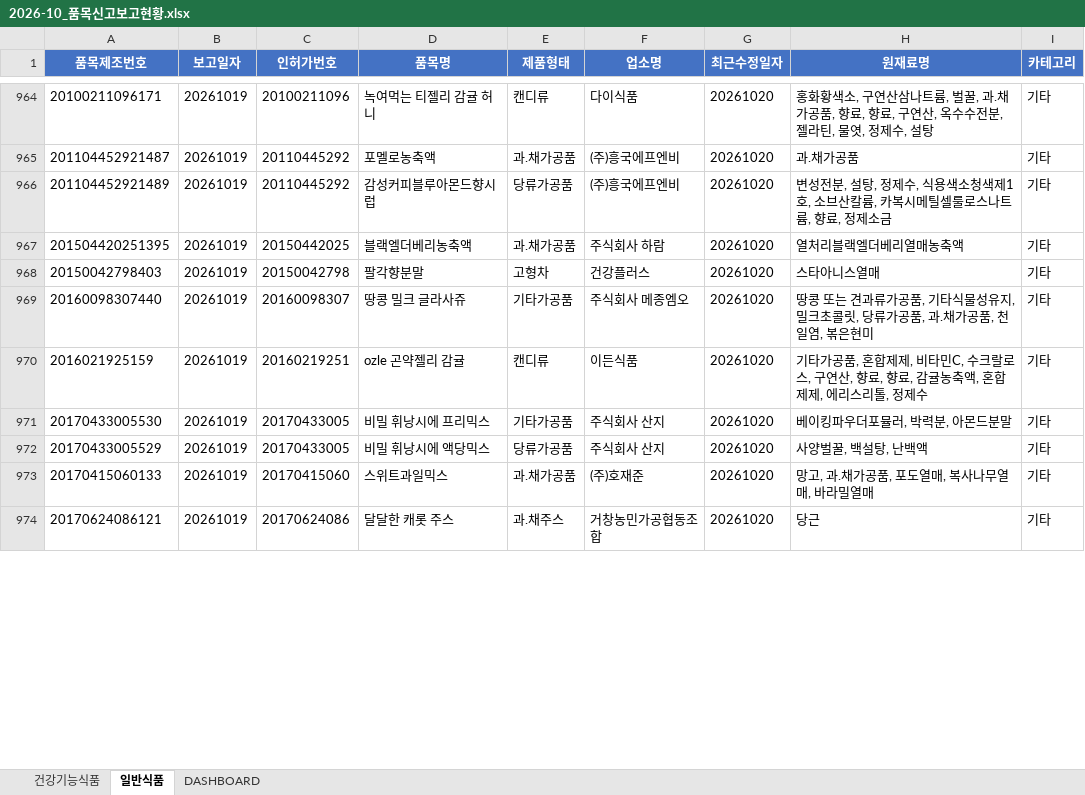
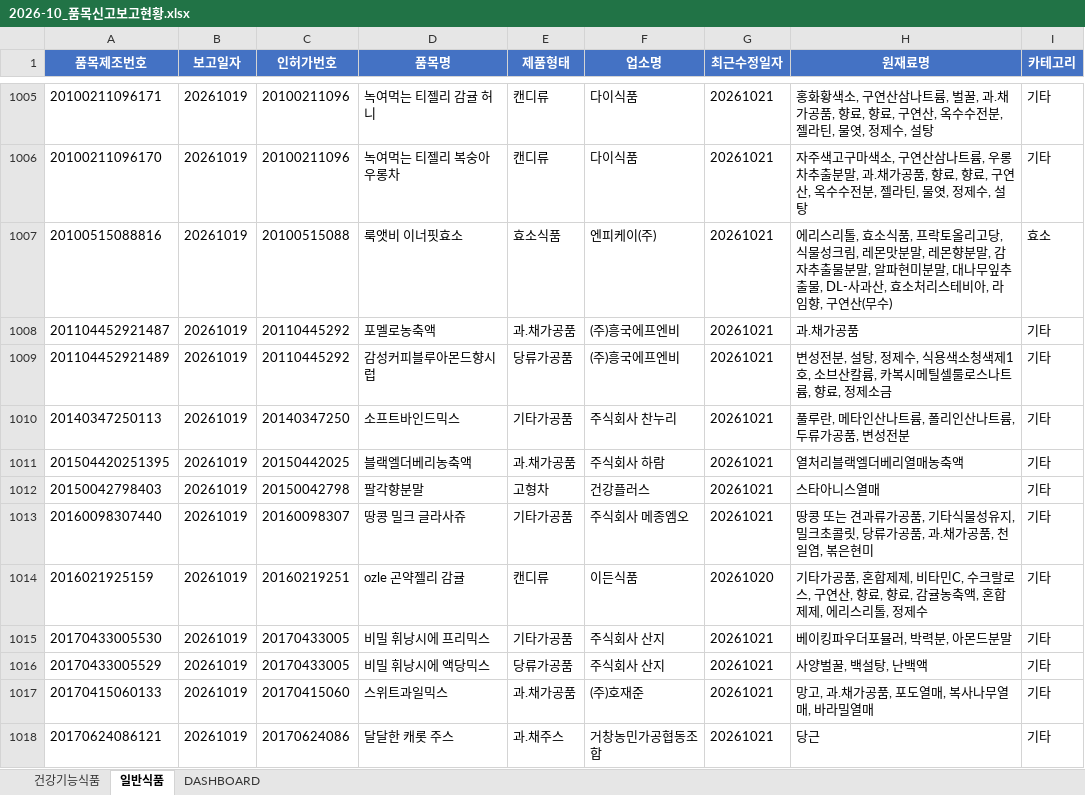
Before and after one commit to primexx98-sudo/food-product-status, an Excel workbook: output/2026-10_품목신고보고현황.xlsx, sheet 일반식품, drawn as a sheet; only a part is shown, gaps mark what is left out; values as stored, in another font and other column widths than the file's, no borders; addresses are those after the commit; the diff covers the shown part only; the diff names each change by its address in the sheet, - before the commit and + after, or states it on an @@ line.

```diff
--- a/output/2026-10_품목신고보고현황.xlsx (sheet 일반식품)
+++ b/output/2026-10_품목신고보고현황.xlsx (sheet 일반식품)
-G1005 (최근수정일자): 20261020
+G1005 (최근수정일자): 20261021
+row 1006: 20100211096170 | 20261019 | 20100211096 | 녹여먹는 티젤리 복숭아 우롱차 | 캔디류 | 다이식품 | 20261021 | 자주색고구마색소, 구연산삼나트륨, 우롱차추출분말, 과.채가공품, 향료, 향료, 구연산, 옥수수전분, 젤라틴, 물엿, 정제수, 설탕 | 기타
+row 1007: 20100515088816 | 20261019 | 20100515088 | 룩앳비 이너핏효소 | 효소식품 | 엔피케이(주) | 20261021 | 에리스리톨, 효소식품, 프락토올리고당, 식물성크림, 레몬맛분말, 레몬향분말, 감자추출물분말, 알파현미분말, 대나무잎추출물, DL-사과산, 효소처리스테비아, 라임향, 구연산(무수) | 효소
-G1008:G1009 (최근수정일자): 20261020
+G1008:G1009 (최근수정일자): 20261021
+row 1010: 20140347250113 | 20261019 | 20140347250 | 소프트바인드믹스 | 기타가공품 | 주식회사 찬누리 | 20261021 | 풀루란, 메타인산나트륨, 폴리인산나트륨, 두류가공품, 변성전분 | 기타
-G1011:G1013 (최근수정일자): 20261020
+G1011:G1013 (최근수정일자): 20261021
-G1015:G1018 (최근수정일자): 20261020
+G1015:G1018 (최근수정일자): 20261021
```
Also changed, not shown: 105 added rows, 10 removed rows and 89 edited cells elsewhere in this sheet, sheet 건강기능식품, sheet DASHBOARD, 11 other files.
